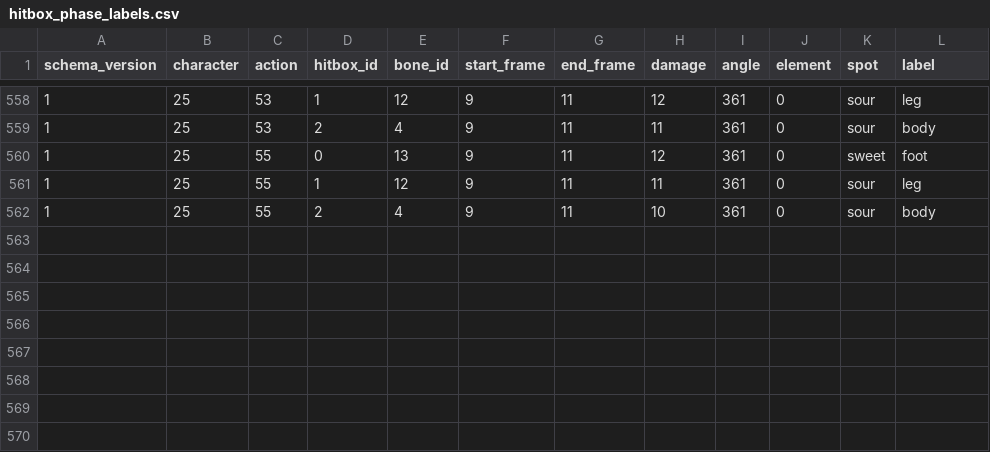
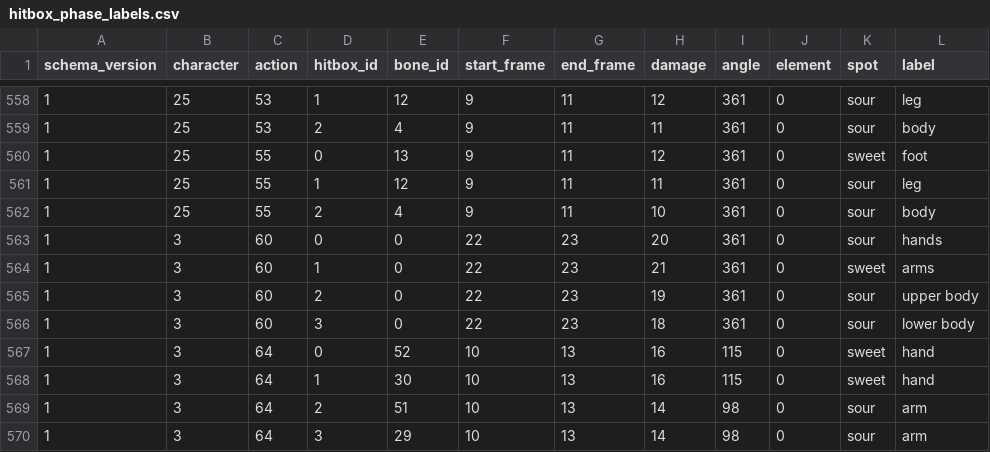
Before and after one commit to LiveMindIO/libmelee, a CSV file: melee/hitbox_phase_labels.csv, drawn as a sheet; only a part is shown, gaps mark what is left out; the diff names each change by its address in the sheet, - before the commit and + after, or states it on an @@ line.

Commit message:
Label DK smash arm and hand sweetspots from named source evidence

```diff
--- a/melee/hitbox_phase_labels.csv
+++ b/melee/hitbox_phase_labels.csv
+row 563: 1 | 3 | 60 | 0 | 0 | 22 | 23 | 20 | 361 | 0 | sour | hands
+row 564: 1 | 3 | 60 | 1 | 0 | 22 | 23 | 21 | 361 | 0 | sweet | arms
+row 565: 1 | 3 | 60 | 2 | 0 | 22 | 23 | 19 | 361 | 0 | sour | upper body
+row 566: 1 | 3 | 60 | 3 | 0 | 22 | 23 | 18 | 361 | 0 | sour | lower body
+row 567: 1 | 3 | 64 | 0 | 52 | 10 | 13 | 16 | 115 | 0 | sweet | hand
+row 568: 1 | 3 | 64 | 1 | 30 | 10 | 13 | 16 | 115 | 0 | sweet | hand
+row 569: 1 | 3 | 64 | 2 | 51 | 10 | 13 | 14 | 98 | 0 | sour | arm
+row 570: 1 | 3 | 64 | 3 | 29 | 10 | 13 | 14 | 98 | 0 | sour | arm
```
Also changed, not shown: 3 other files.
